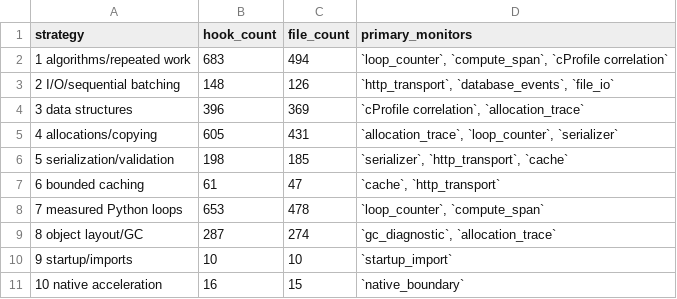
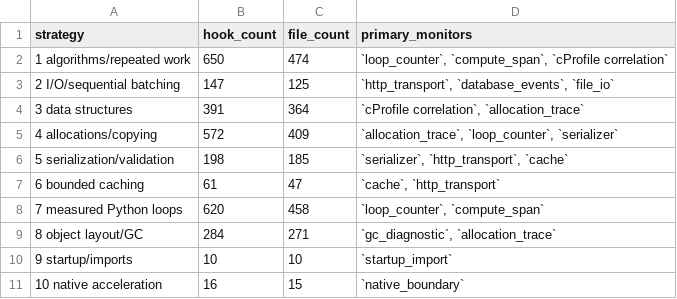
Before and after one commit to jmorrison-juniper/MistHelper, a CSV file: specs/2448-misthelper-performance-monitoring/artifacts/strategy-coverage.csv, drawn as a sheet.

```diff
--- a/specs/2448-misthelper-performance-monitoring/artifacts/strategy-coverage.csv
+++ b/specs/2448-misthelper-performance-monitoring/artifacts/strategy-coverage.csv
@@ -1,10 +1,10 @@
 strategy,hook_count,file_count,primary_monitors
-1 algorithms/repeated work,683,494,"`loop_counter`, `compute_span`, `cProfile correlation`"
-2 I/O/sequential batching,148,126,"`http_transport`, `database_events`, `file_io`"
-3 data structures,396,369,"`cProfile correlation`, `allocation_trace`"
-4 allocations/copying,605,431,"`allocation_trace`, `loop_counter`, `serializer`"
+1 algorithms/repeated work,650,474,"`loop_counter`, `compute_span`, `cProfile correlation`"
+2 I/O/sequential batching,147,125,"`http_transport`, `database_events`, `file_io`"
+3 data structures,391,364,"`cProfile correlation`, `allocation_trace`"
+4 allocations/copying,572,409,"`allocation_trace`, `loop_counter`, `serializer`"
 5 serialization/validation,198,185,"`serializer`, `http_transport`, `cache`"
 6 bounded caching,61,47,"`cache`, `http_transport`"
-7 measured Python loops,653,478,"`loop_counter`, `compute_span`"
-8 object layout/GC,287,274,"`gc_diagnostic`, `allocation_trace`"
+7 measured Python loops,620,458,"`loop_counter`, `compute_span`"
+8 object layout/GC,284,271,"`gc_diagnostic`, `allocation_trace`"
 9 startup/imports,10,10,`startup_import`
```
Also changed, not shown: 20 other files.
